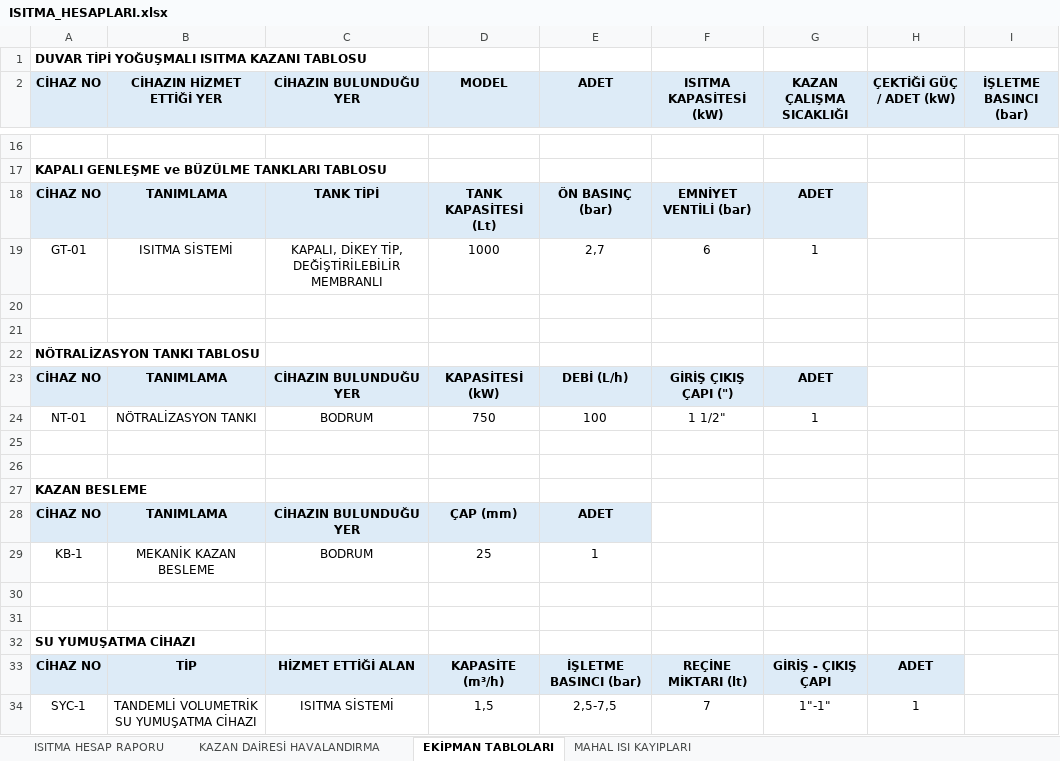
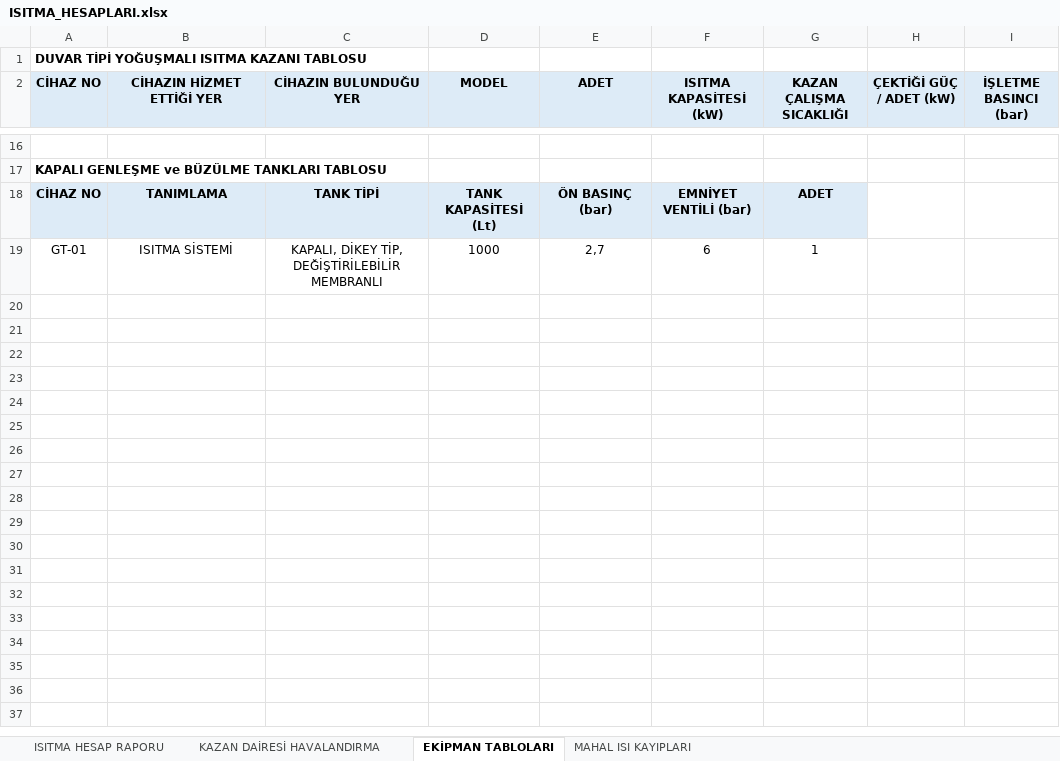
Before and after one commit to icanozkaya/rotas-cizim-motoru, an Excel workbook: proje/isitma_944_343/ISITMA_HESAPLARI.xlsx, sheet EKİPMAN TABLOLARI, drawn as a sheet; only a part is shown, gaps mark what is left out; values as stored, in another font and other column widths than the file's, no borders; the diff names each change by its address in the sheet, - before the commit and + after, or states it on an @@ line.

```diff
--- a/proje/isitma_944_343/ISITMA_HESAPLARI.xlsx (sheet EKİPMAN TABLOLARI)
+++ b/proje/isitma_944_343/ISITMA_HESAPLARI.xlsx (sheet EKİPMAN TABLOLARI)
-row 20: (empty)
-row 21: (empty)
-row 22: NÖTRALİZASYON TANKI TABLOSU
-row 23: CİHAZ NO | TANIMLAMA | CİHAZIN BULUNDUĞU YER | KAPASİTESİ (kW) | DEBİ (L/h) | GİRİŞ ÇIKIŞ ÇAPI (") | ADET
-row 24: NT-01 | NÖTRALİZASYON TANKI | BODRUM | 750 | 100 | 1 1/2" | 1
-row 25: (empty)
-row 26: (empty)
-row 27: KAZAN BESLEME
-row 28: CİHAZ NO | TANIMLAMA | CİHAZIN BULUNDUĞU YER | ÇAP (mm) | ADET
-row 29: KB-1 | MEKANİK KAZAN BESLEME | BODRUM | 25 | 1
-row 30: (empty)
-row 31: (empty)
-row 32: SU YUMUŞATMA CİHAZI
-row 33: CİHAZ NO | TİP | HİZMET ETTİĞİ ALAN | KAPASİTE (m³/h) | İŞLETME BASINCI (bar) | REÇİNE MİKTARI (lt) | GİRİŞ - ÇIKIŞ ÇAPI | ADET
-row 34: SYC-1 | TANDEMLİ VOLUMETRİK SU YUMUŞATMA CİHAZI | ISITMA SİSTEMİ | 1,5 | 2,5-7,5 | 7 | 1"-1" | 1
```
Also changed, not shown: 4 other files.
